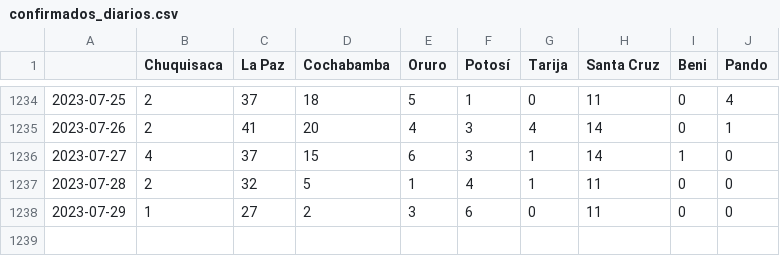
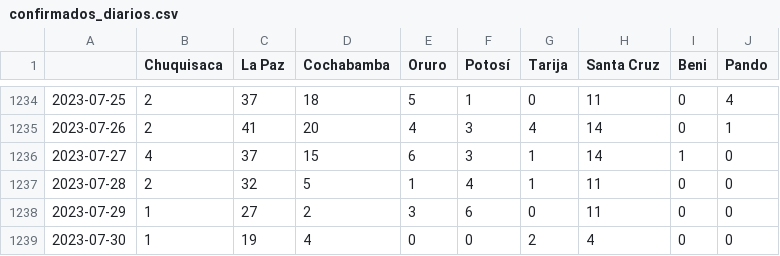
Before and after one commit to sociedatos/covid19-bo-casos_por_departamento, a CSV file: confirmados_diarios.csv, drawn as a sheet; only a part is shown, gaps mark what is left out; the diff names each change by its address in the sheet, - before the commit and + after, or states it on an @@ line.

```diff
--- a/confirmados_diarios.csv
+++ b/confirmados_diarios.csv
+row 1239: 2023-07-30 | 1 | 19 | 4 | 0 | 0 | 2 | 4 | 0 | 0
```
Also changed, not shown: activos_acumulados.csv, confirmados_acumulados.csv, 4 other files.
